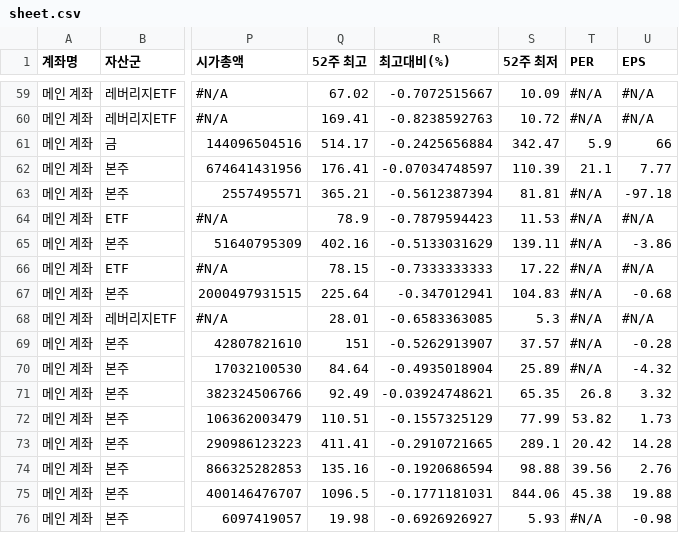
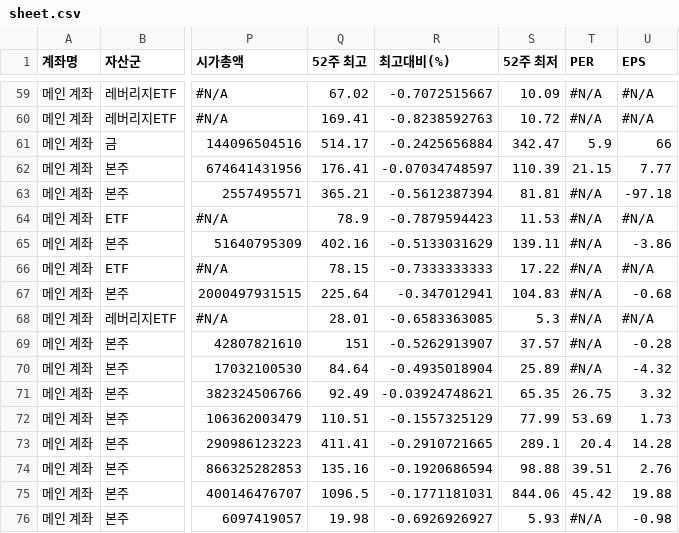
Before and after one commit to yr857511-cpu/INVESTLAB, a CSV file: sheet.csv, drawn as a sheet; only a part is shown, gaps mark what is left out; the diff covers the shown part only; the diff names each change by its address in the sheet, - before the commit and + after, or states it on an @@ line.

```diff
--- a/sheet.csv
+++ b/sheet.csv
-T62 (PER): 21.1
+T62 (PER): 21.15
-T71 (PER): 26.8
+T71 (PER): 26.75
-T72 (PER): 53.82
+T72 (PER): 53.69
-T73 (PER): 20.42
+T73 (PER): 20.4
-T74 (PER): 39.56
+T74 (PER): 39.51
-T75 (PER): 45.38
+T75 (PER): 45.42
```
Also changed, not shown: 12 edited cells elsewhere in this file.
